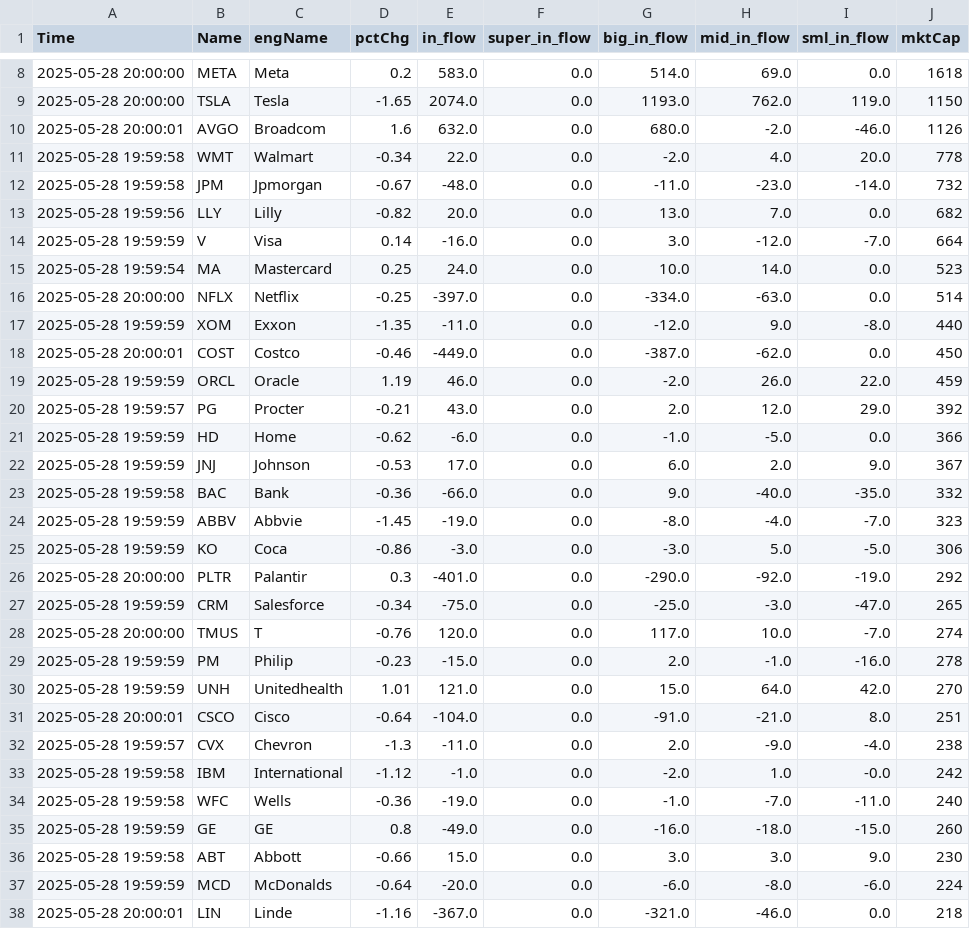
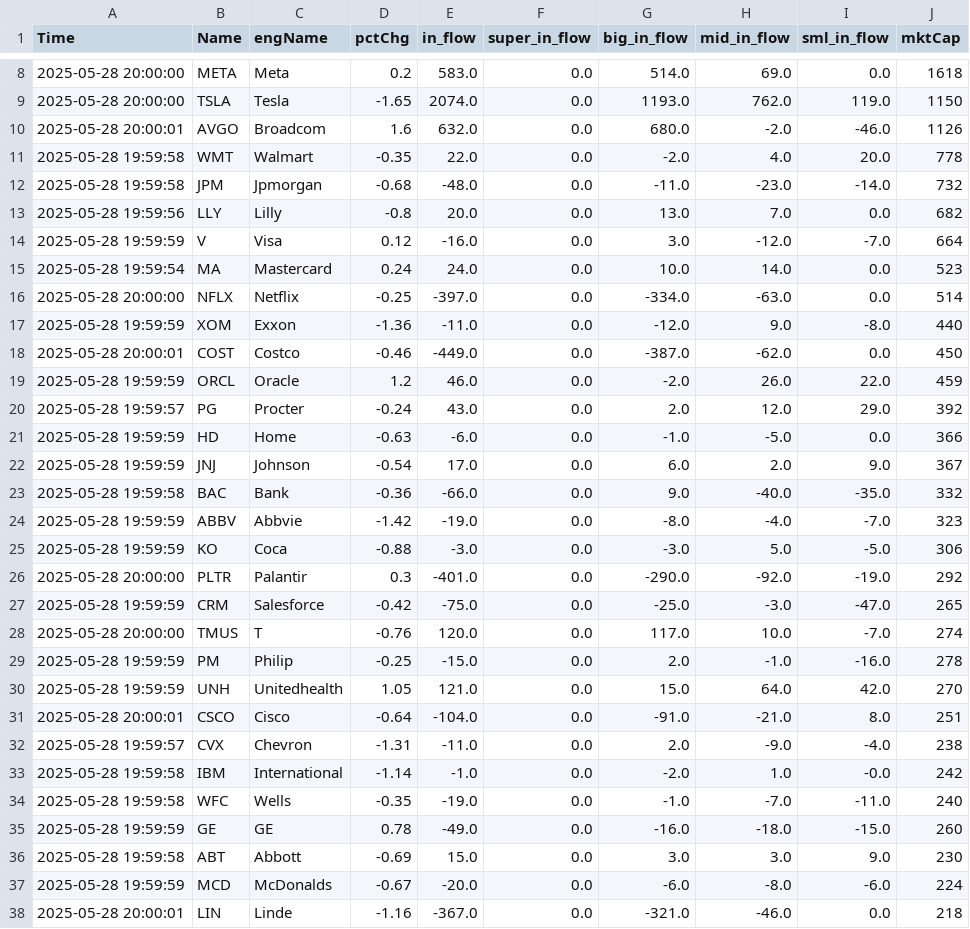
Before and after one commit to super043080/testSite, a CSV file: usFlows.csv, drawn as a sheet; only a part is shown, gaps mark what is left out; the diff covers the shown part only.

Commit message:
Update CSV file via PyGithub

```diff
--- a/usFlows.csv
+++ b/usFlows.csv
@@ -10,29 +10,29 @@ Time,Name,engName,pctChg,in_flow,super_in_flow,big_in_flow,mid_in_flow,sml_in_fl
 2025-05-28 20:00:01,AVGO,Broadcom,1.6,632.0,0.0,680.0,-2.0,-46.0,1126
-2025-05-28 19:59:58,WMT,Walmart,-0.34,22.0,0.0,-2.0,4.0,20.0,778
-2025-05-28 19:59:58,JPM,Jpmorgan,-0.67,-48.0,0.0,-11.0,-23.0,-14.0,732
-2025-05-28 19:59:56,LLY,Lilly,-0.82,20.0,0.0,13.0,7.0,0.0,682
-2025-05-28 19:59:59,V,Visa,0.14,-16.0,0.0,3.0,-12.0,-7.0,664
-2025-05-28 19:59:54,MA,Mastercard,0.25,24.0,0.0,10.0,14.0,0.0,523
+2025-05-28 19:59:58,WMT,Walmart,-0.35,22.0,0.0,-2.0,4.0,20.0,778
+2025-05-28 19:59:58,JPM,Jpmorgan,-0.68,-48.0,0.0,-11.0,-23.0,-14.0,732
+2025-05-28 19:59:56,LLY,Lilly,-0.8,20.0,0.0,13.0,7.0,0.0,682
+2025-05-28 19:59:59,V,Visa,0.12,-16.0,0.0,3.0,-12.0,-7.0,664
+2025-05-28 19:59:54,MA,Mastercard,0.24,24.0,0.0,10.0,14.0,0.0,523
 2025-05-28 20:00:00,NFLX,Netflix,-0.25,-397.0,0.0,-334.0,-63.0,0.0,514
-2025-05-28 19:59:59,XOM,Exxon,-1.35,-11.0,0.0,-12.0,9.0,-8.0,440
+2025-05-28 19:59:59,XOM,Exxon,-1.36,-11.0,0.0,-12.0,9.0,-8.0,440
 2025-05-28 20:00:01,COST,Costco,-0.46,-449.0,0.0,-387.0,-62.0,0.0,450
-2025-05-28 19:59:59,ORCL,Oracle,1.19,46.0,0.0,-2.0,26.0,22.0,459
-2025-05-28 19:59:57,PG,Procter,-0.21,43.0,0.0,2.0,12.0,29.0,392
-2025-05-28 19:59:59,HD,Home,-0.62,-6.0,0.0,-1.0,-5.0,0.0,366
-2025-05-28 19:59:59,JNJ,Johnson,-0.53,17.0,0.0,6.0,2.0,9.0,367
+2025-05-28 19:59:59,ORCL,Oracle,1.2,46.0,0.0,-2.0,26.0,22.0,459
+2025-05-28 19:59:57,PG,Procter,-0.24,43.0,0.0,2.0,12.0,29.0,392
+2025-05-28 19:59:59,HD,Home,-0.63,-6.0,0.0,-1.0,-5.0,0.0,366
+2025-05-28 19:59:59,JNJ,Johnson,-0.54,17.0,0.0,6.0,2.0,9.0,367
 2025-05-28 19:59:58,BAC,Bank,-0.36,-66.0,0.0,9.0,-40.0,-35.0,332
-2025-05-28 19:59:59,ABBV,Abbvie,-1.45,-19.0,0.0,-8.0,-4.0,-7.0,323
-2025-05-28 19:59:59,KO,Coca,-0.86,-3.0,0.0,-3.0,5.0,-5.0,306
+2025-05-28 19:59:59,ABBV,Abbvie,-1.42,-19.0,0.0,-8.0,-4.0,-7.0,323
+2025-05-28 19:59:59,KO,Coca,-0.88,-3.0,0.0,-3.0,5.0,-5.0,306
 2025-05-28 20:00:00,PLTR,Palantir,0.3,-401.0,0.0,-290.0,-92.0,-19.0,292
-2025-05-28 19:59:59,CRM,Salesforce,-0.34,-75.0,0.0,-25.0,-3.0,-47.0,265
+2025-05-28 19:59:59,CRM,Salesforce,-0.42,-75.0,0.0,-25.0,-3.0,-47.0,265
 2025-05-28 20:00:00,TMUS,T,-0.76,120.0,0.0,117.0,10.0,-7.0,274
-2025-05-28 19:59:59,PM,Philip,-0.23,-15.0,0.0,2.0,-1.0,-16.0,278
-2025-05-28 19:59:59,UNH,Unitedhealth,1.01,121.0,0.0,15.0,64.0,42.0,270
+2025-05-28 19:59:59,PM,Philip,-0.25,-15.0,0.0,2.0,-1.0,-16.0,278
+2025-05-28 19:59:59,UNH,Unitedhealth,1.05,121.0,0.0,15.0,64.0,42.0,270
 2025-05-28 20:00:01,CSCO,Cisco,-0.64,-104.0,0.0,-91.0,-21.0,8.0,251
-2025-05-28 19:59:57,CVX,Chevron,-1.3,-11.0,0.0,2.0,-9.0,-4.0,238
-2025-05-28 19:59:58,IBM,International,-1.12,-1.0,0.0,-2.0,1.0,-0.0,242
-2025-05-28 19:59:58,WFC,Wells,-0.36,-19.0,0.0,-1.0,-7.0,-11.0,240
-2025-05-28 19:59:59,GE,GE,0.8,-49.0,0.0,-16.0,-18.0,-15.0,260
-2025-05-28 19:59:58,ABT,Abbott,-0.66,15.0,0.0,3.0,3.0,9.0,230
-2025-05-28 19:59:59,MCD,McDonalds,-0.64,-20.0,0.0,-6.0,-8.0,-6.0,224
+2025-05-28 19:59:57,CVX,Chevron,-1.31,-11.0,0.0,2.0,-9.0,-4.0,238
+2025-05-28 19:59:58,IBM,International,-1.14,-1.0,0.0,-2.0,1.0,-0.0,242
+2025-05-28 19:59:58,WFC,Wells,-0.35,-19.0,0.0,-1.0,-7.0,-11.0,240
+2025-05-28 19:59:59,GE,GE,0.78,-49.0,0.0,-16.0,-18.0,-15.0,260
+2025-05-28 19:59:58,ABT,Abbott,-0.69,15.0,0.0,3.0,3.0,9.0,230
+2025-05-28 19:59:59,MCD,McDonalds,-0.67,-20.0,0.0,-6.0,-8.0,-6.0,224
 2025-05-28 20:00:01,LIN,Linde,-1.16,-367.0,0.0,-321.0,-46.0,0.0,218
```
Also changed, not shown: 38 edited cells elsewhere in this file.
